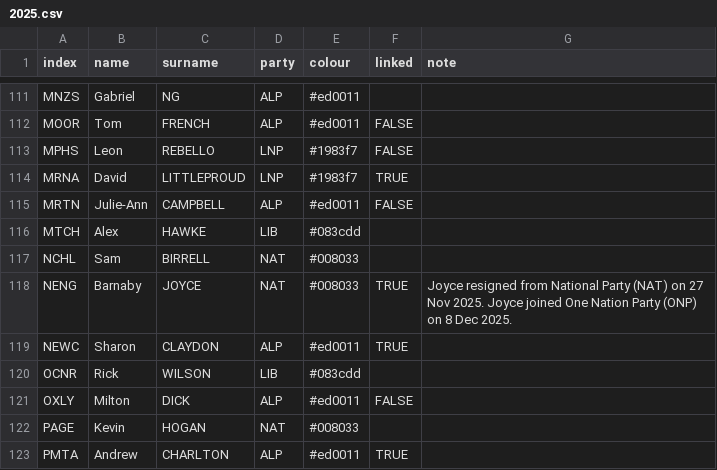
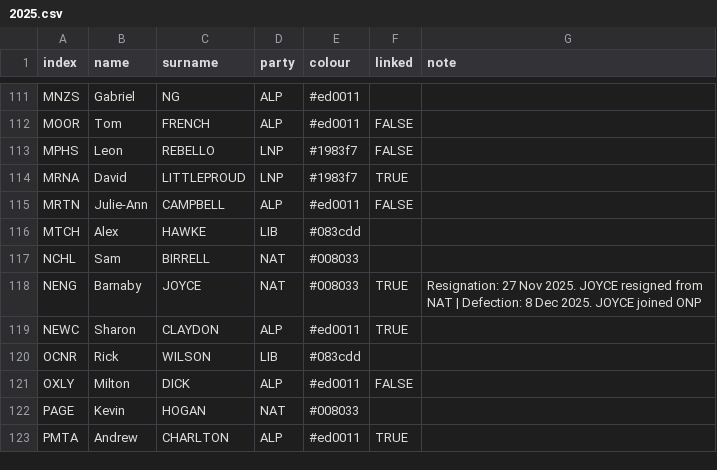
Before and after one commit to mcswee/divs-au, a CSV file: assets/data/2025.csv, drawn as a sheet; only a part is shown, gaps mark what is left out.

Commit message:
Update 2025.csv

```diff
--- a/assets/data/2025.csv
+++ b/assets/data/2025.csv
@@ -117,3 +117,3 @@ MTCH,Alex,HAWKE,LIB,#083cdd,,
 NCHL,Sam,BIRRELL,NAT,#008033,,
-NENG,Barnaby,JOYCE,NAT,#008033,TRUE,Joyce resigned from National Party (NAT) on 27 Nov 2025. Joyce joined One Nation Party (ONP) on 8 Dec 2025.
+NENG,Barnaby,JOYCE,NAT,#008033,TRUE, Resignation: 27 Nov 2025. JOYCE resigned from NAT | Defection: 8 Dec 2025. JOYCE joined ONP
 NEWC,Sharon,CLAYDON,ALP,#ed0011,TRUE,
```
